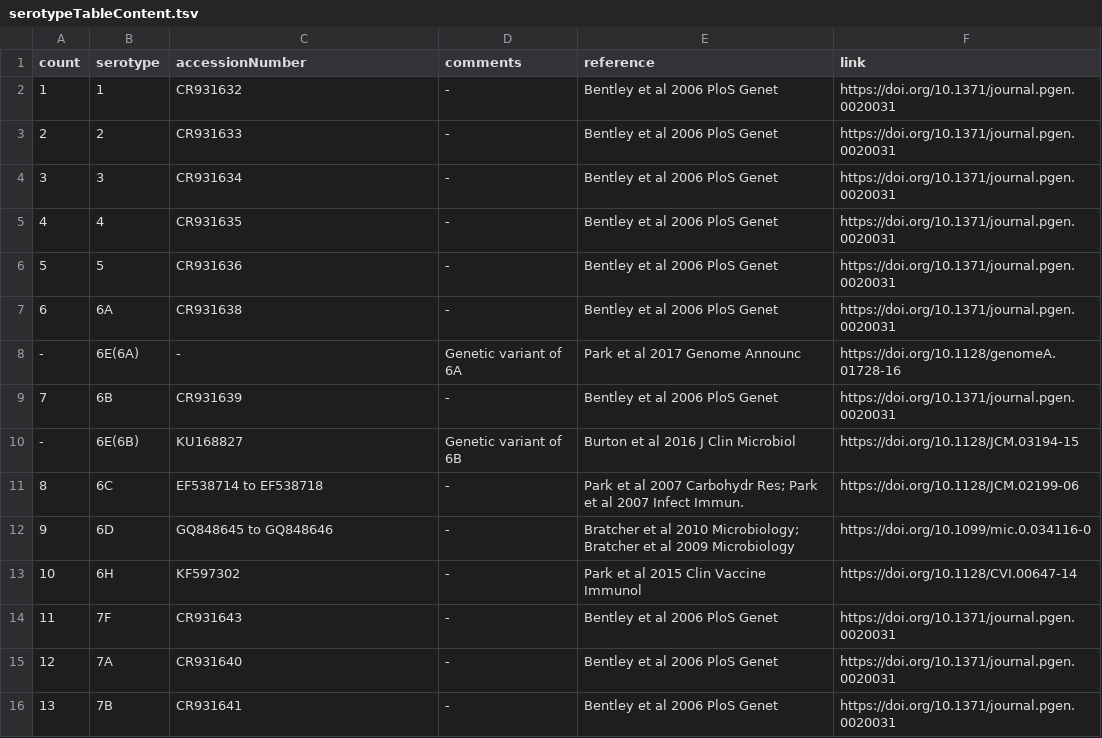
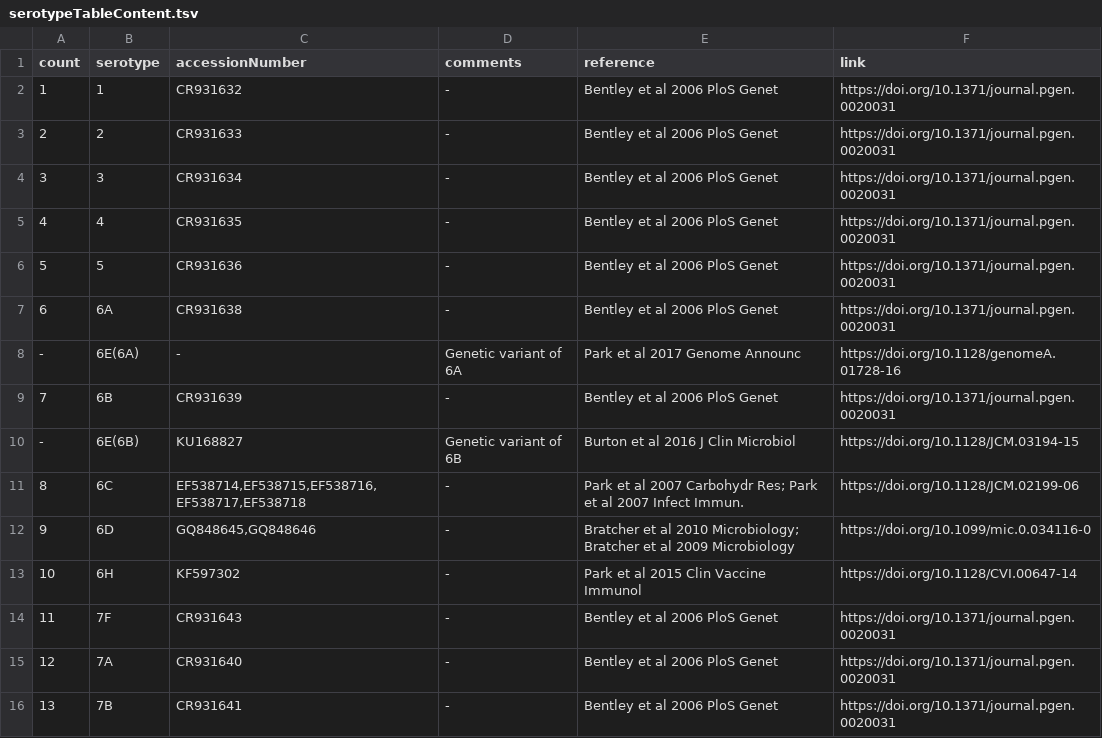
Before and after one commit to sanger-bentley-group/gps-project-website-react, a TSV file: src/content/serotypeTableContent.tsv, drawn as a sheet; only a part is shown.

Commit message:
Improve content

```diff
--- a/src/content/serotypeTableContent.tsv
+++ b/src/content/serotypeTableContent.tsv
@@ -10,4 +10,4 @@ count	serotype	accessionNumber	comments	reference	link
 -	"6E(6B)"	KU168827	Genetic variant of 6B	Burton et al 2016 J Clin Microbiol	https://doi.org/10.1128/JCM.03194-15	
-8	6C	EF538714 to EF538718	-	Park et al 2007 Carbohydr Res; Park et al 2007 Infect Immun.	https://doi.org/10.1128/JCM.02199-06
-9	6D	GQ848645 to GQ848646	-	Bratcher et al 2010 Microbiology; Bratcher et al 2009 Microbiology 	https://doi.org/10.1099/mic.0.034116-0
+8	6C	EF538714,EF538715,EF538716,EF538717,EF538718	-	Park et al 2007 Carbohydr Res; Park et al 2007 Infect Immun.	https://doi.org/10.1128/JCM.02199-06
+9	6D	GQ848645,GQ848646	-	Bratcher et al 2010 Microbiology; Bratcher et al 2009 Microbiology 	https://doi.org/10.1099/mic.0.034116-0
 10	6H	KF597302	-	Park et al 2015 Clin Vaccine Immunol 	https://doi.org/10.1128/CVI.00647-14
```
